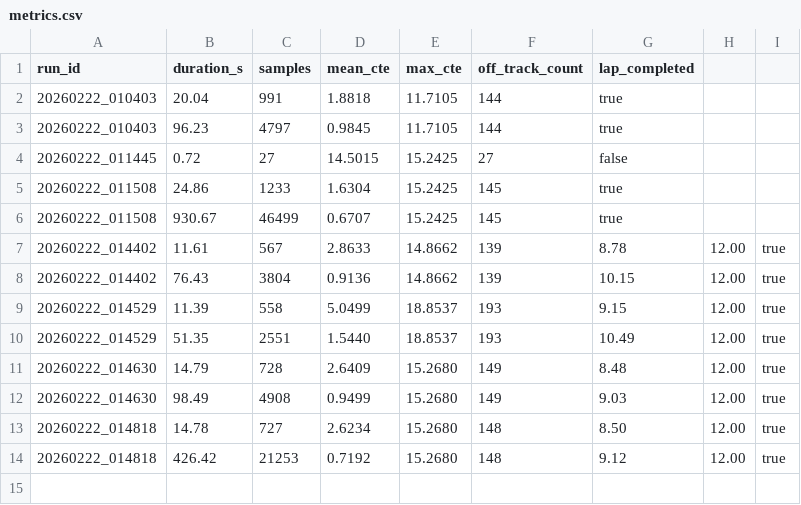
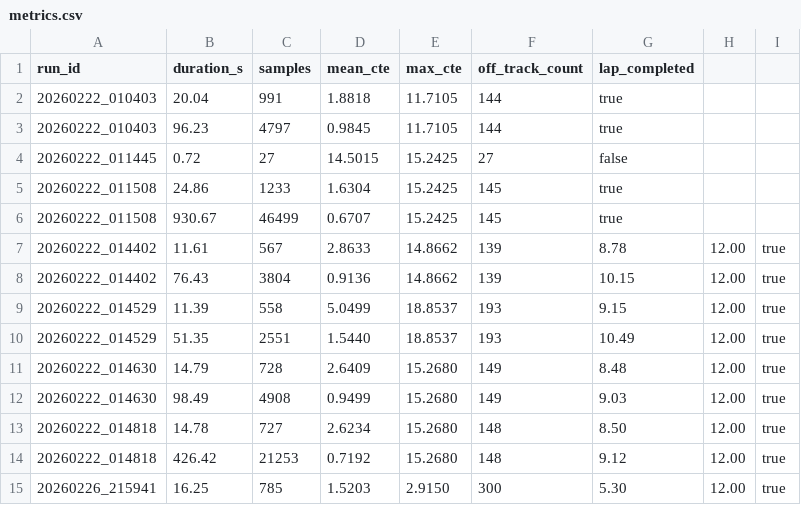
Before and after one commit to LonghornRacingElectric/lhre-2026, a CSV file: autonomy/ros2/data/metrics.csv, drawn as a sheet.

```diff
--- a/autonomy/ros2/data/metrics.csv
+++ b/autonomy/ros2/data/metrics.csv
@@ -14 +14,2 @@ run_id,duration_s,samples,mean_cte,max_cte,off_track_count,lap_completed
 20260222_014818,426.42,21253,0.7192,15.2680,148,9.12,12.00,true
+20260226_215941,16.25,785,1.5203,2.9150,300,5.30,12.00,true
```
Also changed, not shown: 13 other files.
